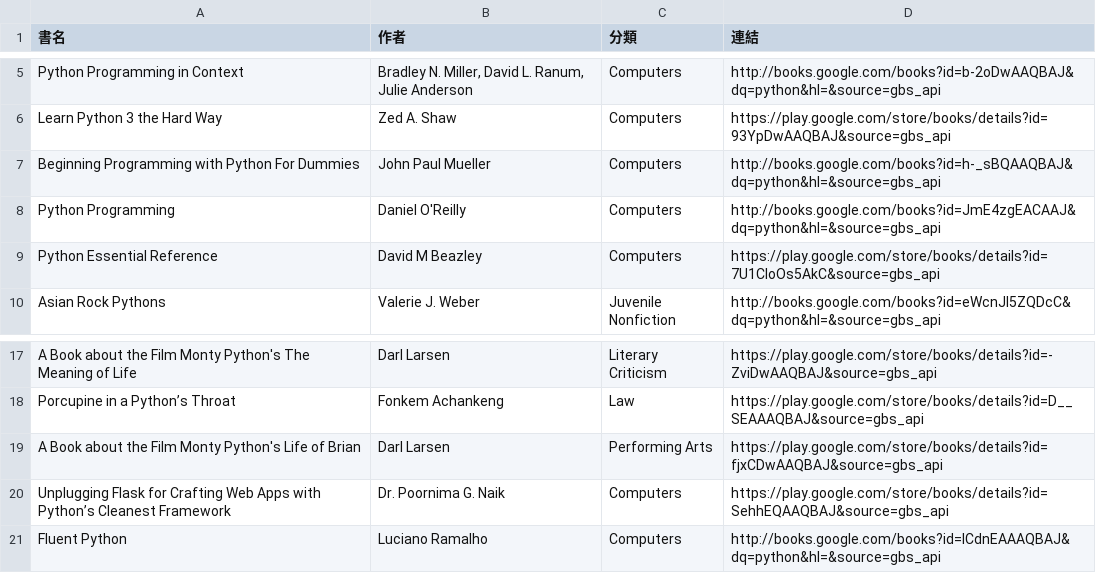
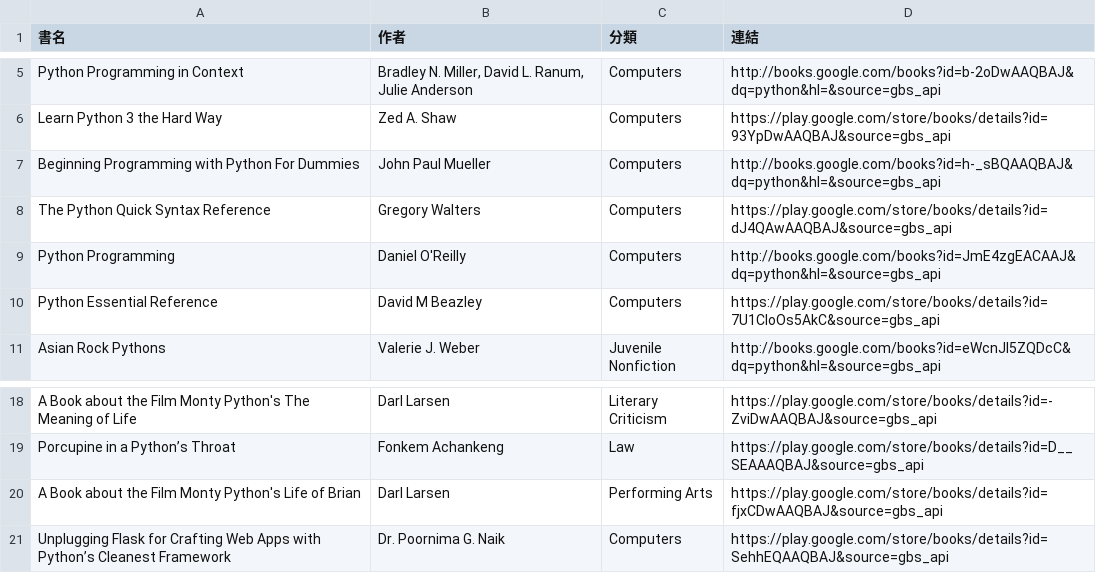
Before and after one commit to allenwhitewho/open_platform_final_project, a CSV file: api.csv, drawn as a sheet; only a part is shown, gaps mark what is left out; removed rows and columns are numbered as before the commit, all else as after; the diff names each change by its address in the sheet, - before the commit and + after, or states it on an @@ line.

```diff
--- a/api.csv
+++ b/api.csv
+row 8: The Python Quick Syntax Reference | Gregory Walters | Computers | https://play.google.com/store/books/details?id=dJ4QAwAAQBAJ&source=gbs_api
-row 21: Fluent Python | Luciano Ramalho | Computers | http://books.google.com/books?id=ICdnEAAAQBAJ&dq=python&hl=&source=gbs_api
```
Also changed, not shown: category_log.csv, history.csv, 7 other files.
